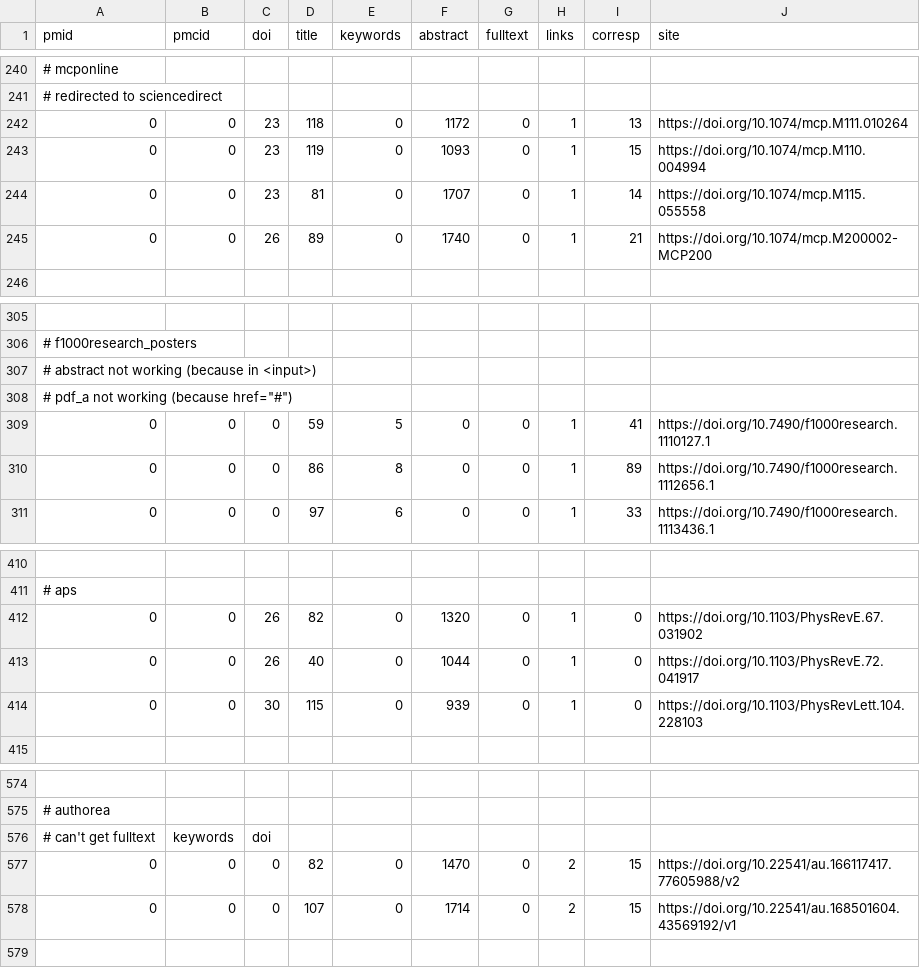
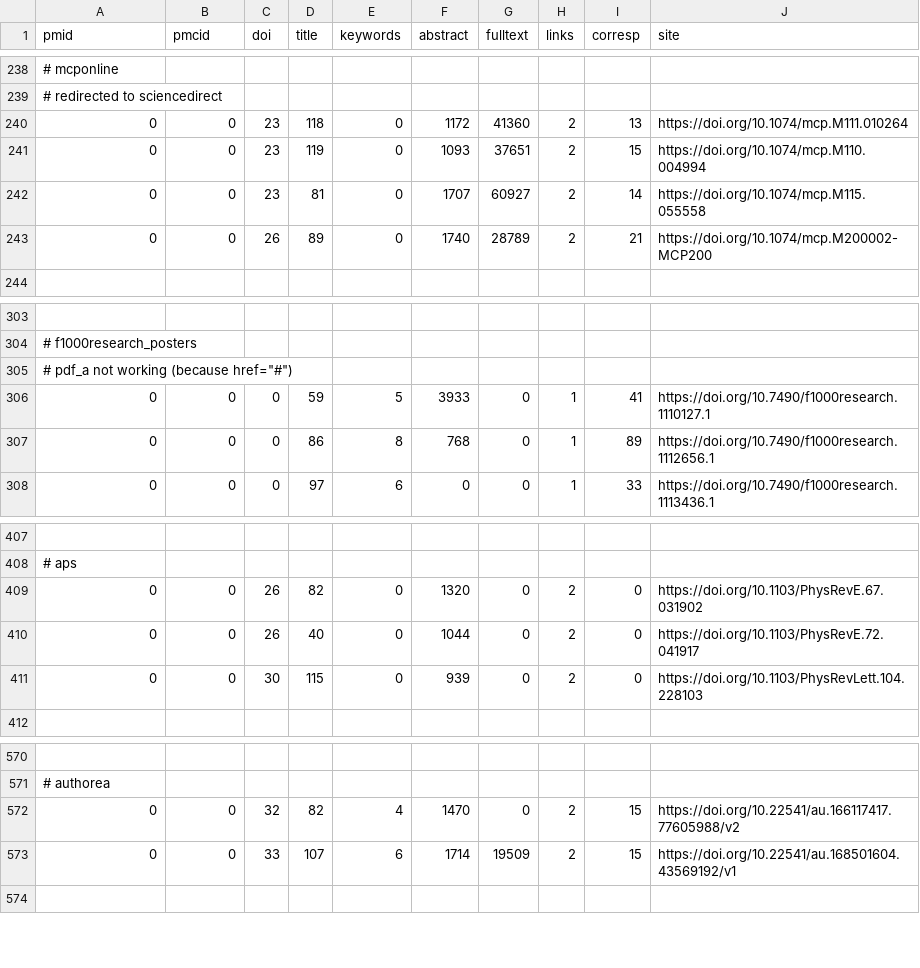
Before and after one commit to edamontology/pubfetcher, a CSV file: core/src/main/resources/scrape/journals.csv, drawn as a sheet; only a part is shown, gaps mark what is left out; the diff covers the shown part only.

```diff
--- a/core/src/main/resources/scrape/journals.csv
+++ b/core/src/main/resources/scrape/journals.csv
@@ -241,6 +239,6 @@ pmid,pmcid,doi,title,keywords,abstract,fulltext,links,corresp,site
 # redirected to sciencedirect
-0,0,23,118,0,1172,0,1,13,https://doi.org/10.1074/mcp.M111.010264
-0,0,23,119,0,1093,0,1,15,https://doi.org/10.1074/mcp.M110.004994
-0,0,23,81,0,1707,0,1,14,https://doi.org/10.1074/mcp.M115.055558
-0,0,26,89,0,1740,0,1,21,https://doi.org/10.1074/mcp.M200002-MCP200
+0,0,23,118,0,1172,41360,2,13,https://doi.org/10.1074/mcp.M111.010264
+0,0,23,119,0,1093,37651,2,15,https://doi.org/10.1074/mcp.M110.004994
+0,0,23,81,0,1707,60927,2,14,https://doi.org/10.1074/mcp.M115.055558
+0,0,26,89,0,1740,28789,2,21,https://doi.org/10.1074/mcp.M200002-MCP200
 
@@ -306,6 +304,5 @@ pmid,pmcid,doi,title,keywords,abstract,fulltext,links,corresp,site
 # f1000research_posters
-# abstract not working (because in <input>)
 # pdf_a not working (because href="#")
-0,0,0,59,5,0,0,1,41,https://doi.org/10.7490/f1000research.1110127.1
-0,0,0,86,8,0,0,1,89,https://doi.org/10.7490/f1000research.1112656.1
+0,0,0,59,5,3933,0,1,41,https://doi.org/10.7490/f1000research.1110127.1
+0,0,0,86,8,768,0,1,89,https://doi.org/10.7490/f1000research.1112656.1
 0,0,0,97,6,0,0,1,33,https://doi.org/10.7490/f1000research.1113436.1
@@ -411,5 +408,5 @@ pmid,pmcid,doi,title,keywords,abstract,fulltext,links,corresp,site
 # aps
-0,0,26,82,0,1320,0,1,0,https://doi.org/10.1103/PhysRevE.67.031902
-0,0,26,40,0,1044,0,1,0,https://doi.org/10.1103/PhysRevE.72.041917
-0,0,30,115,0,939,0,1,0,https://doi.org/10.1103/PhysRevLett.104.228103
+0,0,26,82,0,1320,0,2,0,https://doi.org/10.1103/PhysRevE.67.031902
+0,0,26,40,0,1044,0,2,0,https://doi.org/10.1103/PhysRevE.72.041917
+0,0,30,115,0,939,0,2,0,https://doi.org/10.1103/PhysRevLett.104.228103
 
@@ -575,5 +571,4 @@ pmid,pmcid,doi,title,keywords,abstract,fulltext,links,corresp,site
 # authorea
-# can't get fulltext, keywords, doi
-0,0,0,82,0,1470,0,2,15,https://doi.org/10.22541/au.166117417.77605988/v2
-0,0,0,107,0,1714,0,2,15,https://doi.org/10.22541/au.168501604.43569192/v1
+0,0,32,82,4,1470,0,2,15,https://doi.org/10.22541/au.166117417.77605988/v2
+0,0,33,107,6,1714,19509,2,15,https://doi.org/10.22541/au.168501604.43569192/v1
 
```
Also changed, not shown: 3 removed rows and 29 edited cells elsewhere in this file, core/src/main/resources/scrape/webpages.csv, 6 other files.
